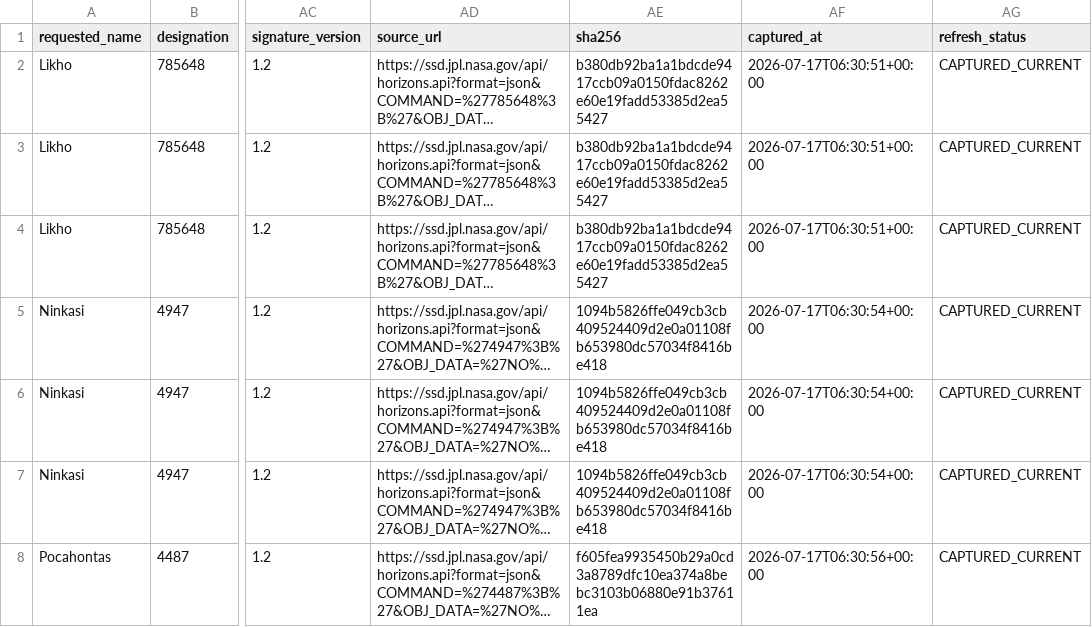
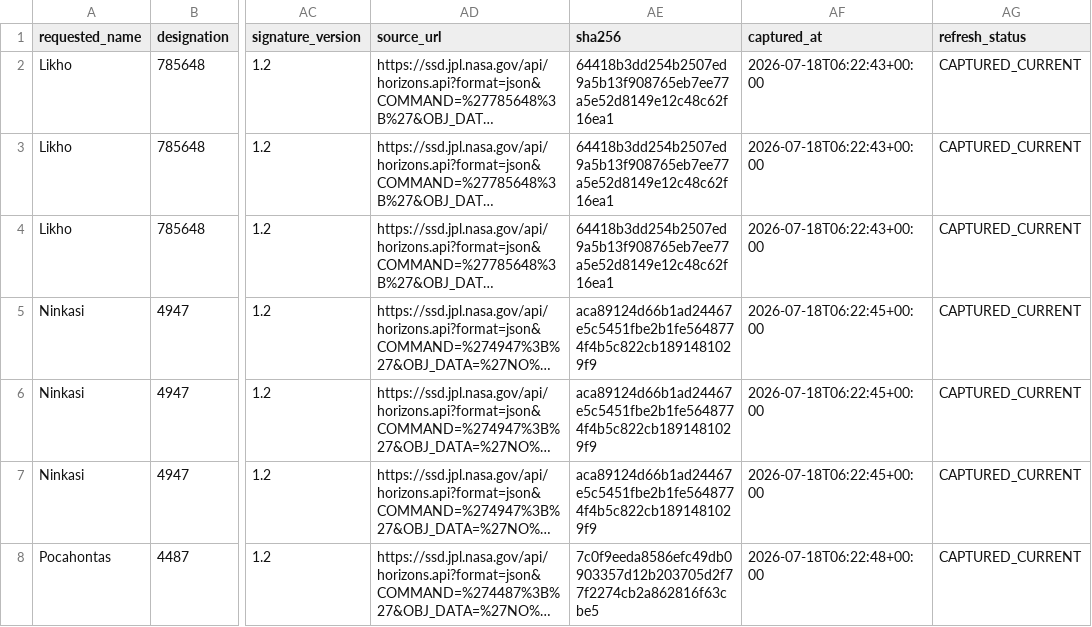
Before and after one commit to achillesromer-coder/Data, a CSV file: data/jpl/neighbours/horizons/latest/summary.csv, drawn as a sheet; only a part is shown, gaps mark what is left out; long unchanged cells end in …; the diff covers the shown part only; the diff names each change by its address in the sheet, - before the commit and + after, or states it on an @@ line.

```diff
--- a/data/jpl/neighbours/horizons/latest/summary.csv
+++ b/data/jpl/neighbours/horizons/latest/summary.csv
-AE2:AE4 (sha256): b380db92ba1a1bdcde9417ccb09a0150fdac8262e60e19fadd53385d2ea55427
+AE2:AE4 (sha256): 64418b3dd254b2507ed9a5b13f908765eb7ee77a5e52d8149e12c48c62f16ea1
-AF2:AF4 (captured_at): 2026-07-17T06:30:51+00:00
+AF2:AF4 (captured_at): 2026-07-18T06:22:43+00:00
-AE5:AE7 (sha256): 1094b5826ffe049cb3cb409524409d2e0a01108fb653980dc57034f8416be418
+AE5:AE7 (sha256): aca89124d66b1ad24467e5c5451fbe2b1fe5648774f4b5c822cb1891481029f9
-AF5:AF7 (captured_at): 2026-07-17T06:30:54+00:00
+AF5:AF7 (captured_at): 2026-07-18T06:22:45+00:00
-AE8 (sha256): f605fea9935450b29a0cd3a8789dfc10ea374a8bebc3103b06880e91b37611ea
+AE8 (sha256): 7c0f9eeda8586efc49db0903357d12b203705d2f77f2274cb2a862816f63cbe5
-AF8 (captured_at): 2026-07-17T06:30:56+00:00
+AF8 (captured_at): 2026-07-18T06:22:48+00:00
```
Also changed, not shown: 142 edited cells elsewhere in this file, data/jpl/horizons/latest/summary.csv, data/jpl/neighbours/sbdb/latest/summary.csv, 35 other files.
